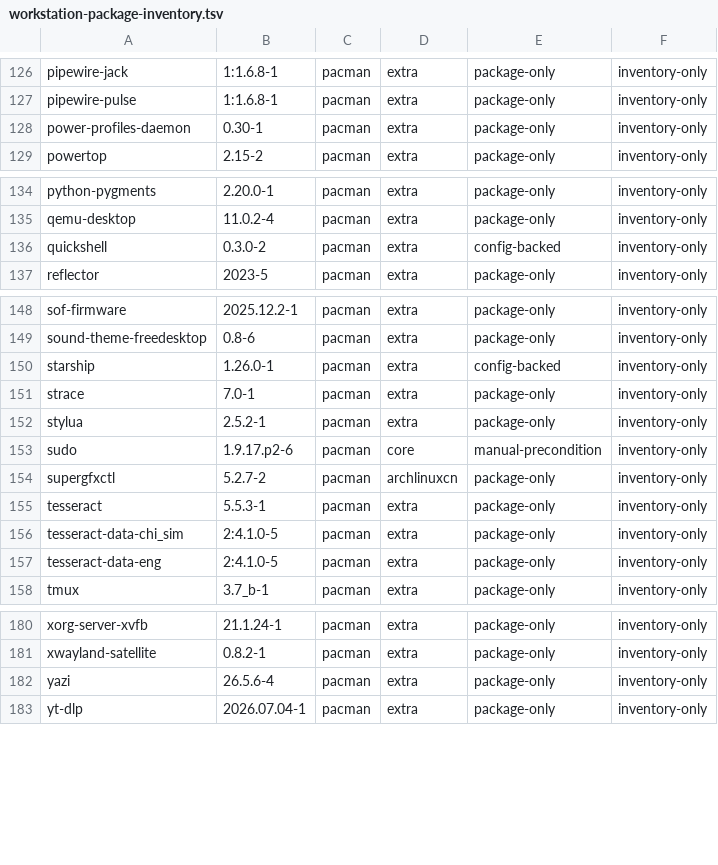
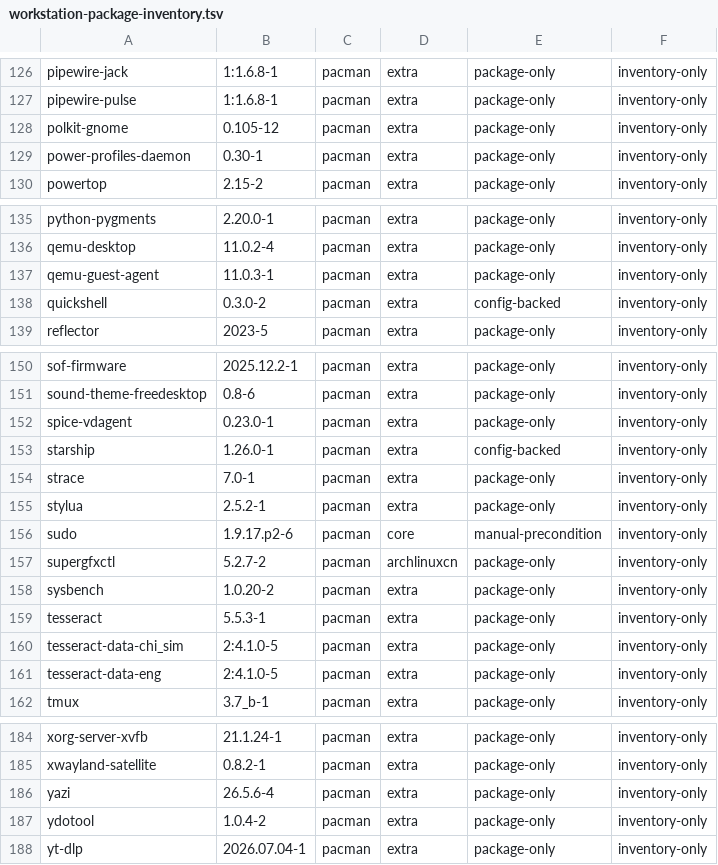
Before and after one commit to tjz123psh/my-arch-setup-deepseek, a TSV file: manifests/workstation-package-inventory.tsv, drawn as a sheet; only a part is shown, gaps mark what is left out.

Commit message:
feat(packages): adopt five physical-host explicit packages into inventory and policy
The read-only physical audit found five explicit sync-database packages on the
ASUS host that were absent from the reconciled policy: polkit-gnome and
ydotool (desktop-shared), qemu-guest-agent and spice-vdagent (virtualization),
sysbench (cli-tools). Adopt all five into workstation-package-inventory.tsv
(live observation, host versions) and workstation-packages.tsv (target
policy), reconciling the ledger 178->183 (165->170 sync) and policy
198->203 rows (179->184 install).

```diff
--- a/manifests/workstation-package-inventory.tsv
+++ b/manifests/workstation-package-inventory.tsv
@@ -127,2 +127,3 @@ pipewire-jack	1:1.6.8-1	pacman	extra	package-only	inventory-only
 pipewire-pulse	1:1.6.8-1	pacman	extra	package-only	inventory-only
+polkit-gnome	0.105-12	pacman	extra	package-only	inventory-only
 power-profiles-daemon	0.30-1	pacman	extra	package-only	inventory-only
@@ -135,2 +136,3 @@ python-pygments	2.20.0-1	pacman	extra	package-only	inventory-only
 qemu-desktop	11.0.2-4	pacman	extra	package-only	inventory-only
+qemu-guest-agent	11.0.3-1	pacman	extra	package-only	inventory-only
 quickshell	0.3.0-2	pacman	extra	config-backed	inventory-only
@@ -149,2 +151,3 @@ sof-firmware	2025.12.2-1	pacman	extra	package-only	inventory-only
 sound-theme-freedesktop	0.8-6	pacman	extra	package-only	inventory-only
+spice-vdagent	0.23.0-1	pacman	extra	package-only	inventory-only
 starship	1.26.0-1	pacman	extra	config-backed	inventory-only
@@ -154,2 +157,3 @@ sudo	1.9.17.p2-6	pacman	core	manual-precondition	inventory-only
 supergfxctl	5.2.7-2	pacman	archlinuxcn	package-only	inventory-only
+sysbench	1.0.20-2	pacman	extra	package-only	inventory-only
 tesseract	5.5.3-1	pacman	extra	package-only	inventory-only
@@ -182,2 +186,3 @@ xwayland-satellite	0.8.2-1	pacman	extra	package-only	inventory-only
 yazi	26.5.6-4	pacman	extra	package-only	inventory-only
+ydotool	1.0.4-2	pacman	extra	package-only	inventory-only
 yt-dlp	2026.07.04-1	pacman	extra	package-only	inventory-only
```
Also changed, not shown: manifests/workstation-packages.tsv, 7 other files.
